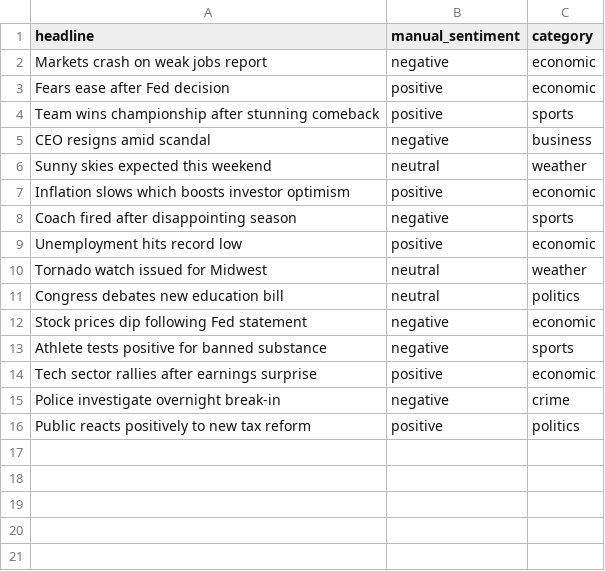
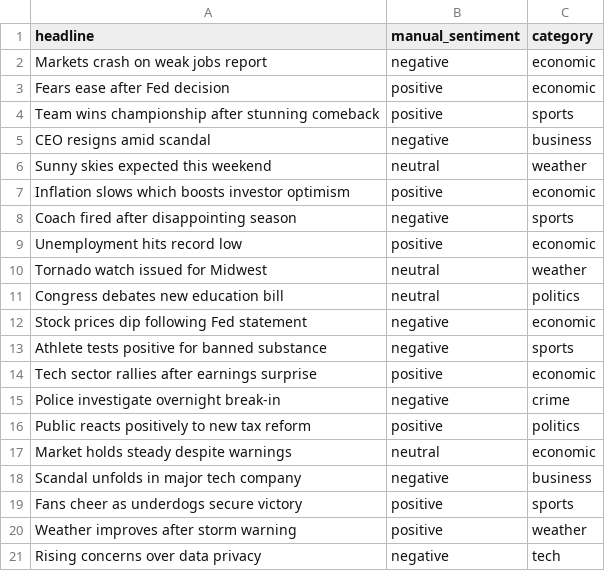
Before and after one commit to QasimA20/Summer_IST495, a CSV file: data/vader_test_headlines.csv, drawn as a sheet.

```diff
--- a/data/vader_test_headlines.csv
+++ b/data/vader_test_headlines.csv
@@ -16 +16,6 @@ Police investigate overnight break-in,negative,crime
 Public reacts positively to new tax reform,positive,politics
+Market holds steady despite warnings,neutral,economic
+Scandal unfolds in major tech company,negative,business
+Fans cheer as underdogs secure victory,positive,sports
+Weather improves after storm warning,positive,weather
+Rising concerns over data privacy,negative,tech
```
Also changed, not shown: data/vader_comparison_results.csv.
